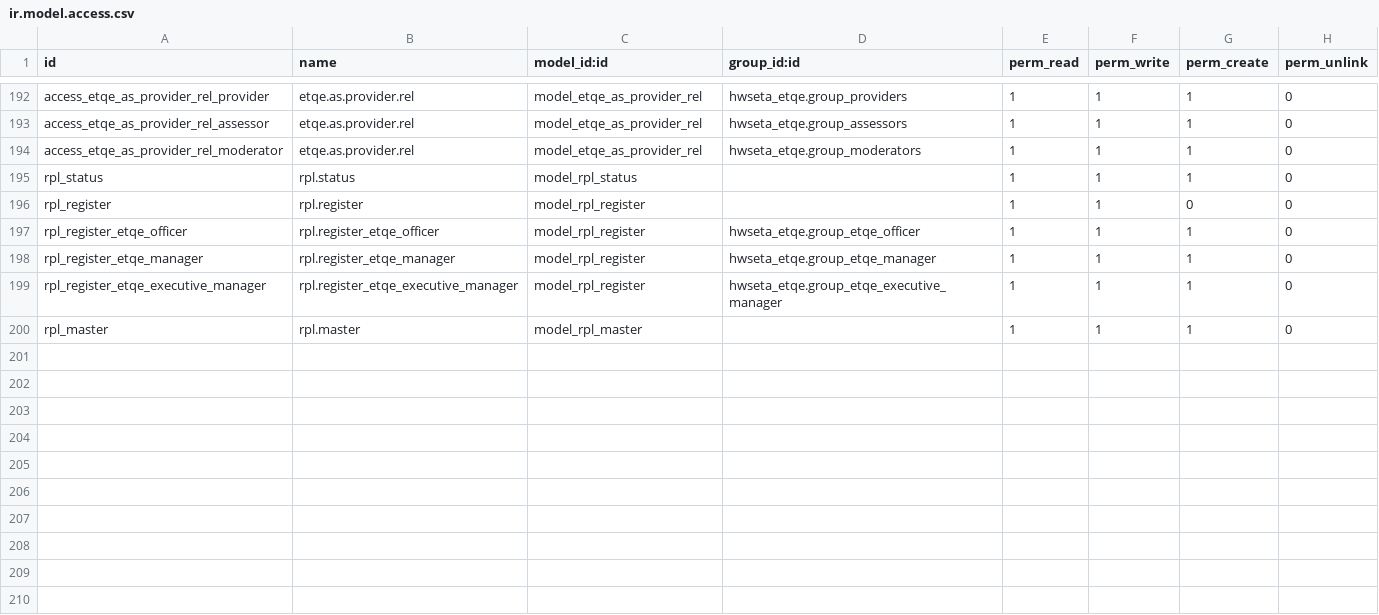
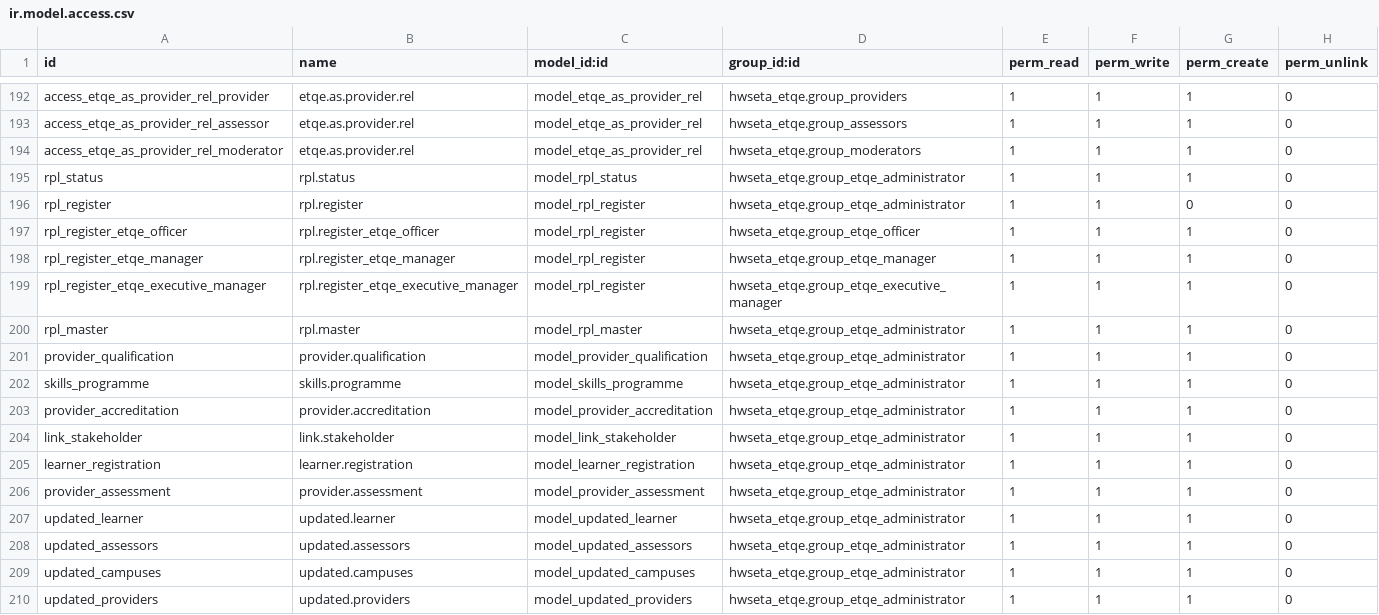
Before and after one commit to ashertee/HWSETA_SP-ETQA-ELEARN, a CSV file: hwseta_addons/hwseta_etqe/security/ir.model.access.csv, drawn as a sheet; only a part is shown, gaps mark what is left out.

```diff
--- a/hwseta_addons/hwseta_etqe/security/ir.model.access.csv
+++ b/hwseta_addons/hwseta_etqe/security/ir.model.access.csv
@@ -194,4 +194,4 @@ access_etqe_as_provider_rel_assessor,etqe.as.provider.rel,model_etqe_as_provider
 access_etqe_as_provider_rel_moderator,etqe.as.provider.rel,model_etqe_as_provider_rel,hwseta_etqe.group_moderators,1,1,1,0
-rpl_status,rpl.status,model_rpl_status,,1,1,1,0
-rpl_register,rpl.register,model_rpl_register,,1,1,0,0
+rpl_status,rpl.status,model_rpl_status,hwseta_etqe.group_etqe_administrator,1,1,1,0
+rpl_register,rpl.register,model_rpl_register,hwseta_etqe.group_etqe_administrator,1,1,0,0
 rpl_register_etqe_officer,rpl.register_etqe_officer,model_rpl_register,hwseta_etqe.group_etqe_officer,1,1,1,0
@@ -199,2 +199,12 @@ rpl_register_etqe_manager,rpl.register_etqe_manager,model_rpl_register,hwseta_et
 rpl_register_etqe_executive_manager,rpl.register_etqe_executive_manager,model_rpl_register,hwseta_etqe.group_etqe_executive_manager,1,1,1,0
-rpl_master,rpl.master,model_rpl_master,,1,1,1,0
+rpl_master,rpl.master,model_rpl_master,hwseta_etqe.group_etqe_administrator,1,1,1,0
+provider_qualification,provider.qualification,model_provider_qualification,hwseta_etqe.group_etqe_administrator,1,1,1,0
+skills_programme,skills.programme,model_skills_programme,hwseta_etqe.group_etqe_administrator,1,1,1,0
+provider_accreditation,provider.accreditation,model_provider_accreditation,hwseta_etqe.group_etqe_administrator,1,1,1,0
+link_stakeholder,link.stakeholder,model_link_stakeholder,hwseta_etqe.group_etqe_administrator,1,1,1,0
+learner_registration,learner.registration,model_learner_registration,hwseta_etqe.group_etqe_administrator,1,1,1,0
+provider_assessment,provider.assessment,model_provider_assessment,hwseta_etqe.group_etqe_administrator,1,1,1,0
+updated_learner,updated.learner,model_updated_learner,hwseta_etqe.group_etqe_administrator,1,1,1,0
+updated_assessors,updated.assessors,model_updated_assessors,hwseta_etqe.group_etqe_administrator,1,1,1,0
+updated_campuses,updated.campuses,model_updated_campuses,hwseta_etqe.group_etqe_administrator,1,1,1,0
+updated_providers,updated.providers,model_updated_providers,hwseta_etqe.group_etqe_administrator,1,1,1,0
```
Also changed, not shown: hwseta_addons/hwseta_nlrd/security/ir.model.access.csv, 7 other files.
